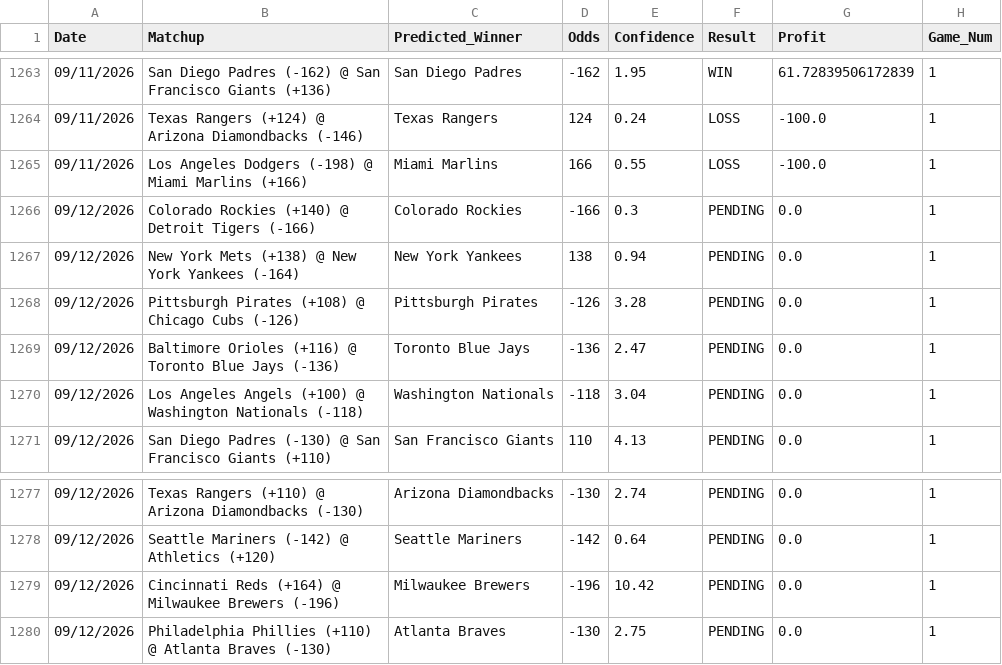
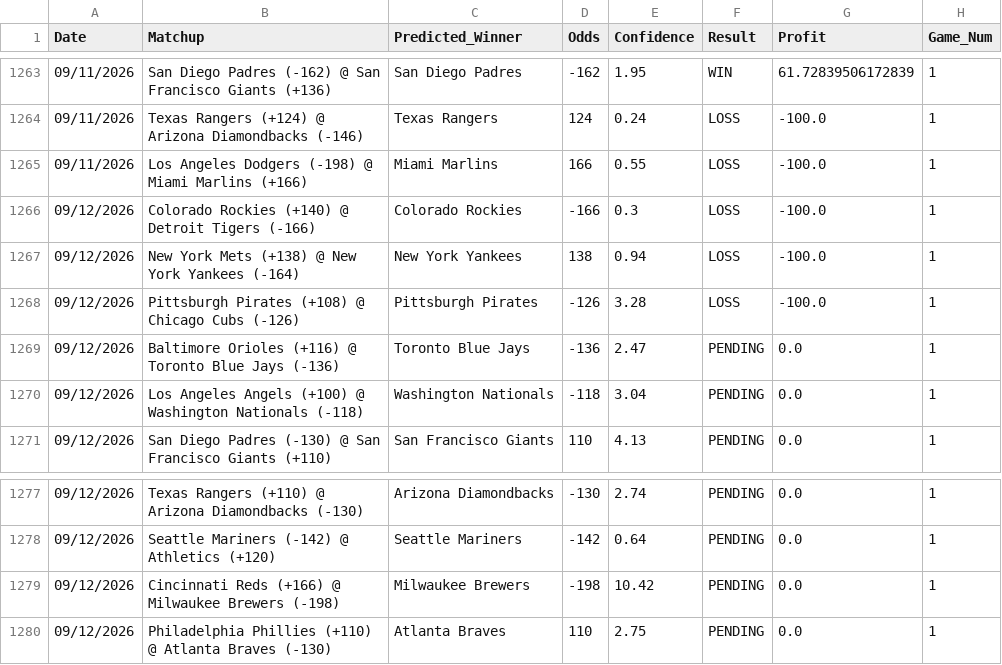
Before and after one commit to HHRUS90/mlb-edge-analyzer, a CSV file: prediction_history.csv, drawn as a sheet; only a part is shown, gaps mark what is left out.

```diff
--- a/prediction_history.csv
+++ b/prediction_history.csv
@@ -1265,5 +1265,5 @@ Date,Matchup,Predicted_Winner,Odds,Confidence,Result,Profit,Game_Num
 09/11/2026,Los Angeles Dodgers (-198) @ Miami Marlins (+166),Miami Marlins,166,0.55,LOSS,-100.0,1
-09/12/2026,Colorado Rockies (+140) @ Detroit Tigers (-166),Colorado Rockies,-166,0.3,PENDING,0.0,1
-09/12/2026,New York Mets (+138) @ New York Yankees (-164),New York Yankees,138,0.94,PENDING,0.0,1
-09/12/2026,Pittsburgh Pirates (+108) @ Chicago Cubs (-126),Pittsburgh Pirates,-126,3.28,PENDING,0.0,1
+09/12/2026,Colorado Rockies (+140) @ Detroit Tigers (-166),Colorado Rockies,-166,0.3,LOSS,-100.0,1
+09/12/2026,New York Mets (+138) @ New York Yankees (-164),New York Yankees,138,0.94,LOSS,-100.0,1
+09/12/2026,Pittsburgh Pirates (+108) @ Chicago Cubs (-126),Pittsburgh Pirates,-126,3.28,LOSS,-100.0,1
 09/12/2026,Baltimore Orioles (+116) @ Toronto Blue Jays (-136),Toronto Blue Jays,-136,2.47,PENDING,0.0,1
@@ -1278,3 +1278,3 @@ Date,Matchup,Predicted_Winner,Odds,Confidence,Result,Profit,Game_Num
 09/12/2026,Seattle Mariners (-142) @ Athletics (+120),Seattle Mariners,-142,0.64,PENDING,0.0,1
-09/12/2026,Cincinnati Reds (+164) @ Milwaukee Brewers (-196),Milwaukee Brewers,-196,10.42,PENDING,0.0,1
-09/12/2026,Philadelphia Phillies (+110) @ Atlanta Braves (-130),Atlanta Braves,-130,2.75,PENDING,0.0,1
+09/12/2026,Cincinnati Reds (+166) @ Milwaukee Brewers (-198),Milwaukee Brewers,-198,10.42,PENDING,0.0,1
+09/12/2026,Philadelphia Phillies (+110) @ Atlanta Braves (-130),Atlanta Braves,110,2.75,PENDING,0.0,1
```
Also changed, not shown: 3 other files.
